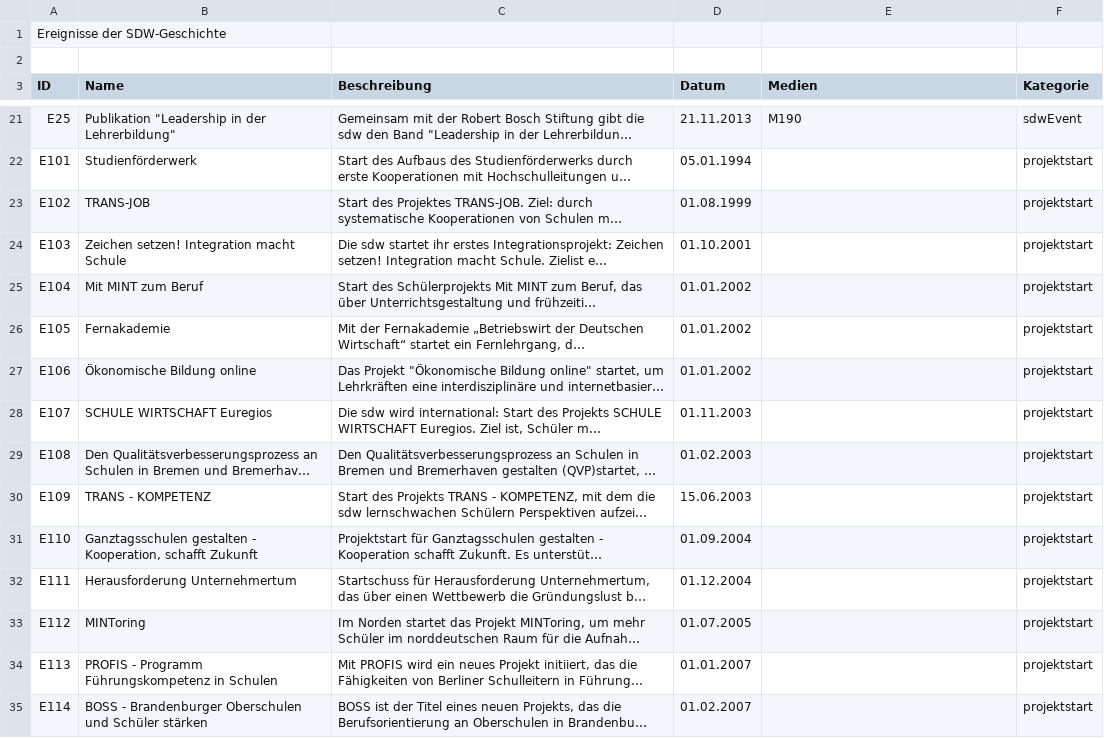
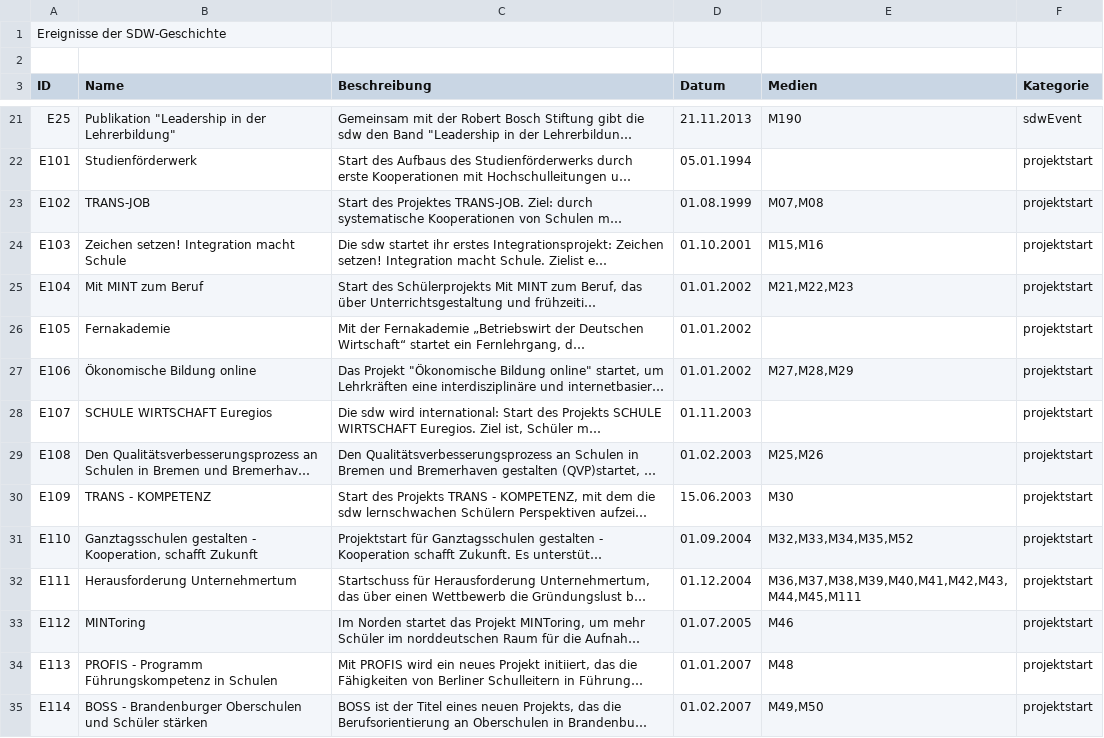
Before and after one commit to MenschMarcus/HistoGlobe_school, a CSV file: config/sdw/data/sdw_event.csv, drawn as a sheet; only a part is shown, gaps mark what is left out; long unchanged cells end in …; the diff covers the shown part only; the diff names each change by its address in the sheet, - before the commit and + after, or states it on an @@ line.

```diff
--- a/config/sdw/data/sdw_event.csv
+++ b/config/sdw/data/sdw_event.csv
-E23 (Medien): (empty)
+E23 (Medien): M07,M08
-E24 (Medien): (empty)
+E24 (Medien): M15,M16
-E25 (Medien): (empty)
+E25 (Medien): M21,M22,M23
-E27 (Medien): (empty)
+E27 (Medien): M27,M28,M29
-E29 (Medien): (empty)
+E29 (Medien): M25,M26
-E30 (Medien): (empty)
+E30 (Medien): M30
-E31 (Medien): (empty)
+E31 (Medien): M32,M33,M34,M35,M52
-E32 (Medien): (empty)
+E32 (Medien): M36,M37,M38,M39,M40,M41,M42,M43,M44,M45,M111
-E33 (Medien): (empty)
+E33 (Medien): M46
-E34 (Medien): (empty)
+E34 (Medien): M48
-E35 (Medien): (empty)
+E35 (Medien): M49,M50
```
Also changed, not shown: 14 edited cells elsewhere in this file, config/sdw/data/sdw_projects.csv, 11 other files.
